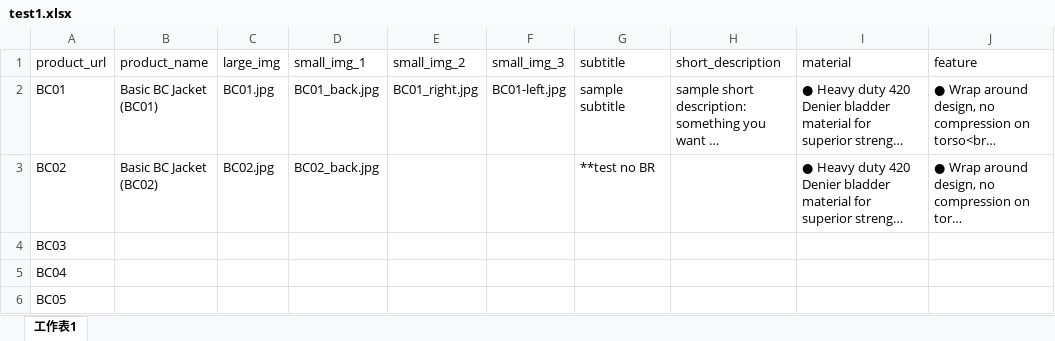
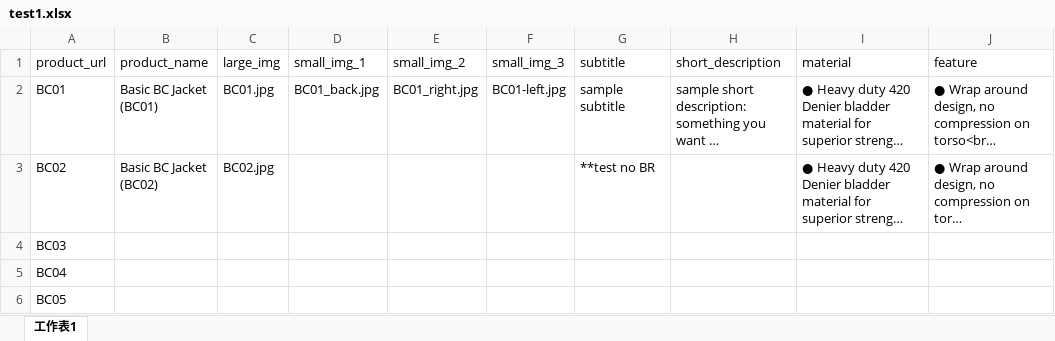
Before and after one commit to miglee/aquasports, an Excel workbook: assets/csv/test1.xlsx, sheet 工作表1, drawn as a sheet; only a part is shown; long unchanged cells end in …; values as stored, in another font and other column widths than the file's, no borders; the diff names each change by its address in the sheet, - before the commit and + after, or states it on an @@ line.

```diff
--- a/assets/csv/test1.xlsx (sheet 工作表1)
+++ b/assets/csv/test1.xlsx (sheet 工作表1)
-D3 (small_img_1): BC02_back.jpg
+D3 (small_img_1): (empty)
```
Also changed, not shown: 2 other files.
